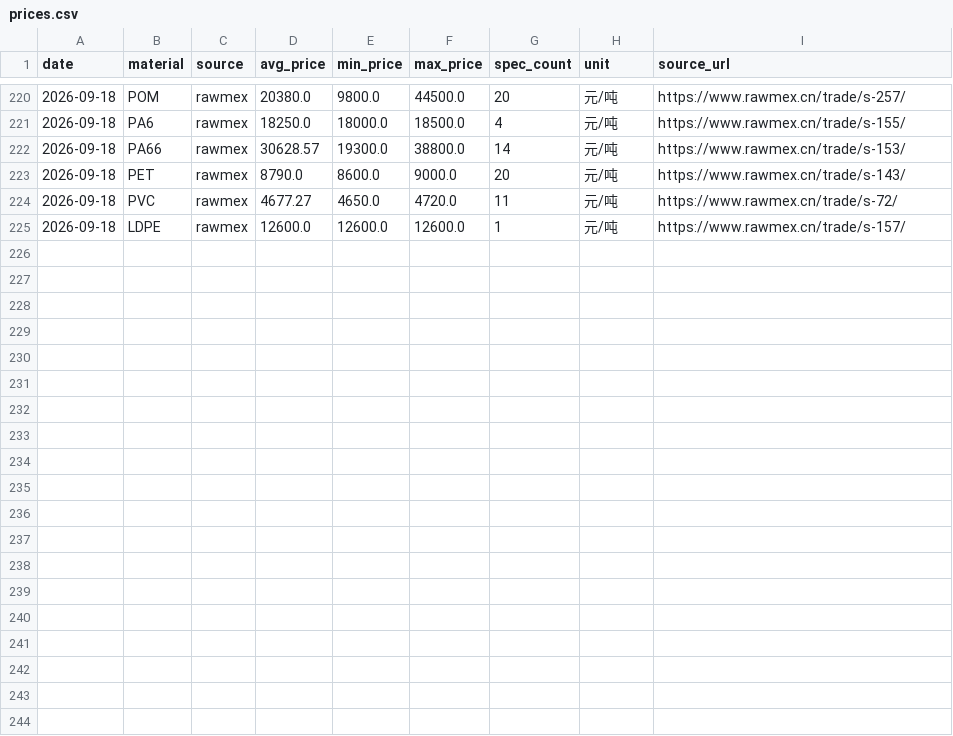
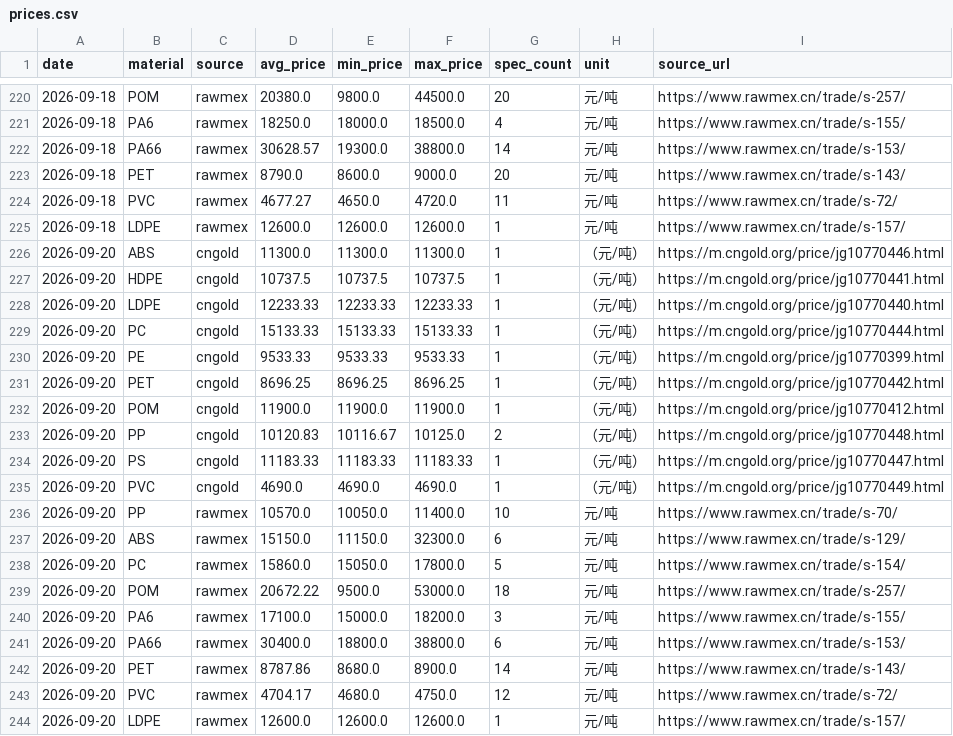
Before and after one commit to kisaki-works/plastic-price-dashboard, a CSV file: data/prices.csv, drawn as a sheet; only a part is shown, gaps mark what is left out; the diff names each change by its address in the sheet, - before the commit and + after, or states it on an @@ line.

```diff
--- a/data/prices.csv
+++ b/data/prices.csv
+row 226: 2026-09-20 | ABS | cngold | 11300.0 | 11300.0 | 11300.0 | 1 | （元/吨） | https://m.cngold.org/price/jg10770446.html
+row 227: 2026-09-20 | HDPE | cngold | 10737.5 | 10737.5 | 10737.5 | 1 | （元/吨） | https://m.cngold.org/price/jg10770441.html
+row 228: 2026-09-20 | LDPE | cngold | 12233.33 | 12233.33 | 12233.33 | 1 | （元/吨） | https://m.cngold.org/price/jg10770440.html
+row 229: 2026-09-20 | PC | cngold | 15133.33 | 15133.33 | 15133.33 | 1 | （元/吨） | https://m.cngold.org/price/jg10770444.html
+row 230: 2026-09-20 | PE | cngold | 9533.33 | 9533.33 | 9533.33 | 1 | （元/吨） | https://m.cngold.org/price/jg10770399.html
+row 231: 2026-09-20 | PET | cngold | 8696.25 | 8696.25 | 8696.25 | 1 | （元/吨） | https://m.cngold.org/price/jg10770442.html
+row 232: 2026-09-20 | POM | cngold | 11900.0 | 11900.0 | 11900.0 | 1 | （元/吨） | https://m.cngold.org/price/jg10770412.html
+row 233: 2026-09-20 | PP | cngold | 10120.83 | 10116.67 | 10125.0 | 2 | （元/吨） | https://m.cngold.org/price/jg10770448.html
+row 234: 2026-09-20 | PS | cngold | 11183.33 | 11183.33 | 11183.33 | 1 | （元/吨） | https://m.cngold.org/price/jg10770447.html
+row 235: 2026-09-20 | PVC | cngold | 4690.0 | 4690.0 | 4690.0 | 1 | （元/吨） | https://m.cngold.org/price/jg10770449.html
+row 236: 2026-09-20 | PP | rawmex | 10570.0 | 10050.0 | 11400.0 | 10 | 元/吨 | https://www.rawmex.cn/trade/s-70/
+row 237: 2026-09-20 | ABS | rawmex | 15150.0 | 11150.0 | 32300.0 | 6 | 元/吨 | https://www.rawmex.cn/trade/s-129/
+row 238: 2026-09-20 | PC | rawmex | 15860.0 | 15050.0 | 17800.0 | 5 | 元/吨 | https://www.rawmex.cn/trade/s-154/
+row 239: 2026-09-20 | POM | rawmex | 20672.22 | 9500.0 | 53000.0 | 18 | 元/吨 | https://www.rawmex.cn/trade/s-257/
+row 240: 2026-09-20 | PA6 | rawmex | 17100.0 | 15000.0 | 18200.0 | 3 | 元/吨 | https://www.rawmex.cn/trade/s-155/
+row 241: 2026-09-20 | PA66 | rawmex | 30400.0 | 18800.0 | 38800.0 | 6 | 元/吨 | https://www.rawmex.cn/trade/s-153/
+row 242: 2026-09-20 | PET | rawmex | 8787.86 | 8680.0 | 8900.0 | 14 | 元/吨 | https://www.rawmex.cn/trade/s-143/
+row 243: 2026-09-20 | PVC | rawmex | 4704.17 | 4680.0 | 4750.0 | 12 | 元/吨 | https://www.rawmex.cn/trade/s-72/
+row 244: 2026-09-20 | LDPE | rawmex | 12600.0 | 12600.0 | 12600.0 | 1 | 元/吨 | https://www.rawmex.cn/trade/s-157/
```
Also changed, not shown: data/fx.csv, 1 other file.
